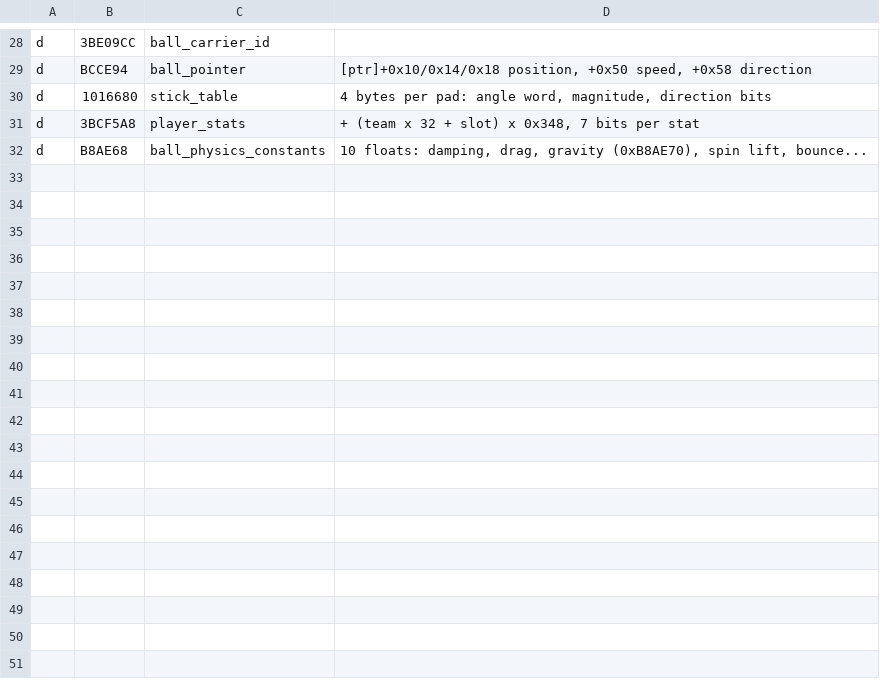
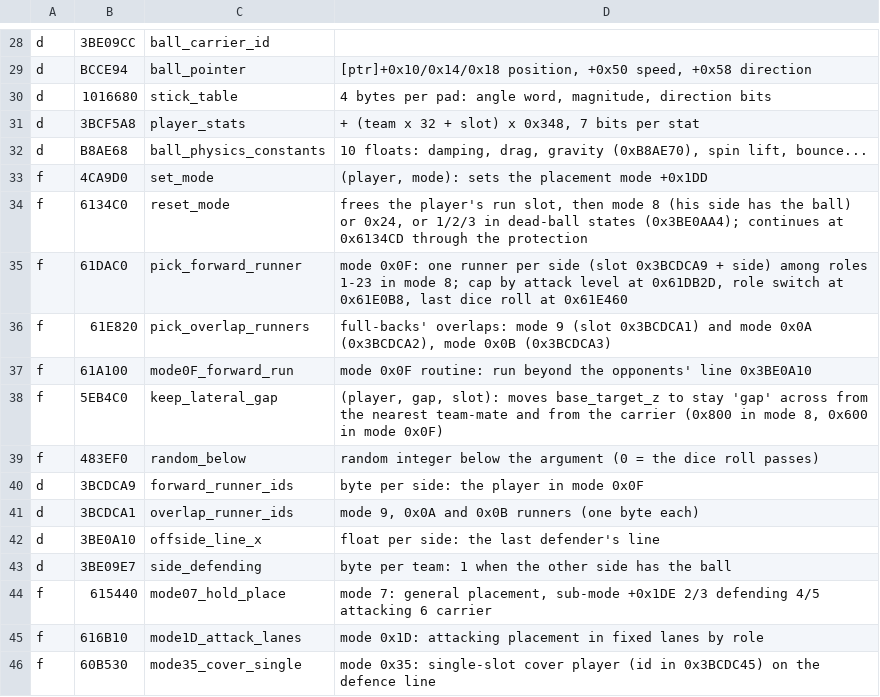
Before and after one commit to kwentinn/PES6Patcher, a CSV file: research/ghidra-labels.csv, drawn as a sheet; only a part is shown, gaps mark what is left out; the diff names each change by its address in the sheet, - before the commit and + after, or states it on an @@ line.

```diff
--- a/research/ghidra-labels.csv
+++ b/research/ghidra-labels.csv
+row 33: f | 4CA9D0 | set_mode | (player, mode): sets the placement mode +0x1DD
+row 34: f | 6134C0 | reset_mode | frees the player's run slot, then mode 8 (his side has the ball) or 0x24, or 1/2/3 in dead-ball states (0x3BE0AA4); continues at 0x6134CD through the protection
+row 35: f | 61DAC0 | pick_forward_runner | mode 0x0F: one runner per side (slot 0x3BCDCA9 + side) among roles 1-23 in mode 8; cap by attack level at 0x61DB2D, role switch at 0x61E0B8, last dice roll at 0x61E460
+row 36: f | 61E820 | pick_overlap_runners | full-backs' overlaps: mode 9 (slot 0x3BCDCA1) and mode 0x0A (0x3BCDCA2), mode 0x0B (0x3BCDCA3)
+row 37: f | 61A100 | mode0F_forward_run | mode 0x0F routine: run beyond the opponents' line 0x3BE0A10
+row 38: f | 5EB4C0 | keep_lateral_gap | (player, gap, slot): moves base_target_z to stay 'gap' across from the nearest team-mate and from the carrier (0x800 in mode 8, 0x600 in mode 0x0F)
+row 39: f | 483EF0 | random_below | random integer below the argument (0 = the dice roll passes)
+row 40: d | 3BCDCA9 | forward_runner_ids | byte per side: the player in mode 0x0F
+row 41: d | 3BCDCA1 | overlap_runner_ids | mode 9, 0x0A and 0x0B runners (one byte each)
+row 42: d | 3BE0A10 | offside_line_x | float per side: the last defender's line
+row 43: d | 3BE09E7 | side_defending | byte per team: 1 when the other side has the ball
+row 44: f | 615440 | mode07_hold_place | mode 7: general placement, sub-mode +0x1DE 2/3 defending 4/5 attacking 6 carrier
+row 45: f | 616B10 | mode1D_attack_lanes | mode 0x1D: attacking placement in fixed lanes by role
+row 46: f | 60B530 | mode35_cover_single | mode 0x35: single-slot cover player (id in 0x3BCDC45) on the defence line
```
Also changed, not shown: 13 other files.
